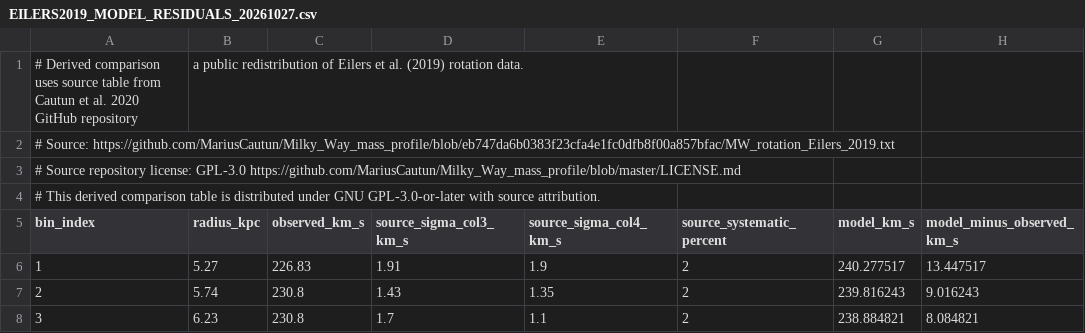
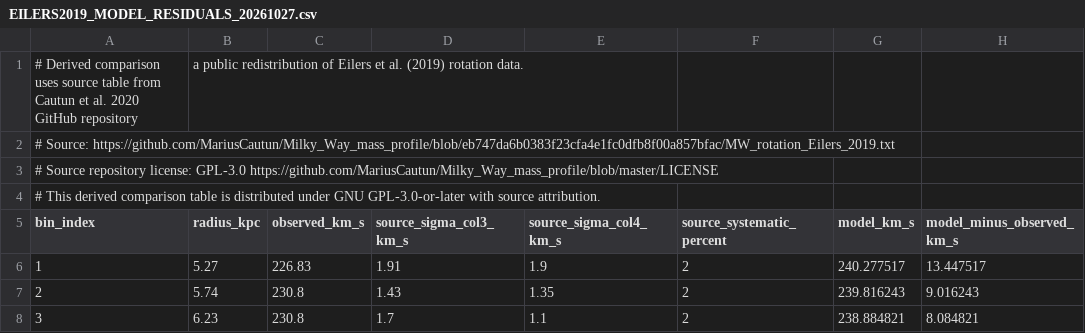
Before and after one commit to DavidWise01/oasis, a CSV file: observations/stellar-corridor/EILERS2019_MODEL_RESIDUALS_20261027.csv, drawn as a sheet; only a part is shown; the diff names each change by its address in the sheet, - before the commit and + after, or states it on an @@ line.

Commit message:
science: correct source GPL-3.0 license URL in residual table attribution

```diff
--- a/observations/stellar-corridor/EILERS2019_MODEL_RESIDUALS_20261027.csv
+++ b/observations/stellar-corridor/EILERS2019_MODEL_RESIDUALS_20261027.csv
-A3 (bin_index): …license: GPL-3.0 https://github.com/MariusCautun/Milky_Way_mass_profile/blob/master/LICENSE.md
+A3 (bin_index): …license: GPL-3.0 https://github.com/MariusCautun/Milky_Way_mass_profile/blob/master/LICENSE
```
